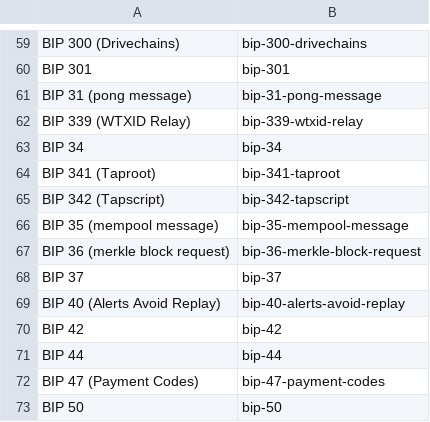
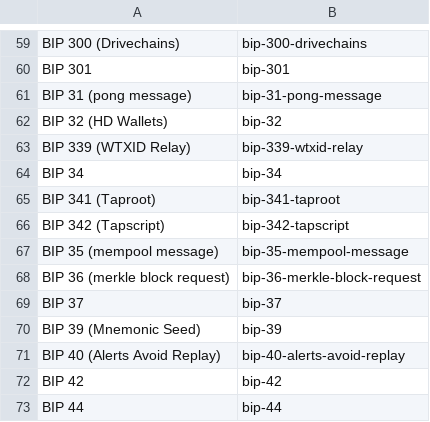
Before and after one commit to treib-holdings/learnbitcoin-content, a TSV file: scripts/migrate/live-slug-map.tsv, drawn as a sheet; only a part is shown, gaps mark what is left out; the shorter side is filled out with more unchanged rows.

```diff
--- a/scripts/migrate/live-slug-map.tsv
+++ b/scripts/migrate/live-slug-map.tsv
@@ -61,2 +61,3 @@ BIP 301	bip-301
 BIP 31 (pong message)	bip-31-pong-message
+BIP 32 (HD Wallets)	bip-32
 BIP 339 (WTXID Relay)	bip-339-wtxid-relay
@@ -68,2 +69,3 @@ BIP 36 (merkle block request)	bip-36-merkle-block-request
 BIP 37	bip-37
+BIP 39 (Mnemonic Seed)	bip-39
 BIP 40 (Alerts Avoid Replay)	bip-40-alerts-avoid-replay
```
Also changed, not shown: 3 other files.
